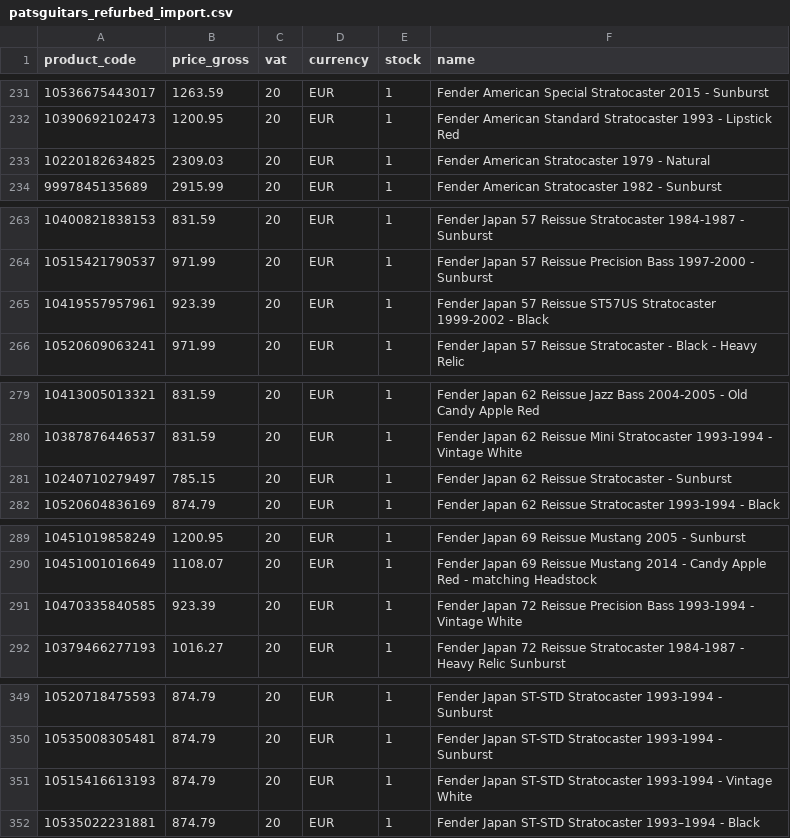
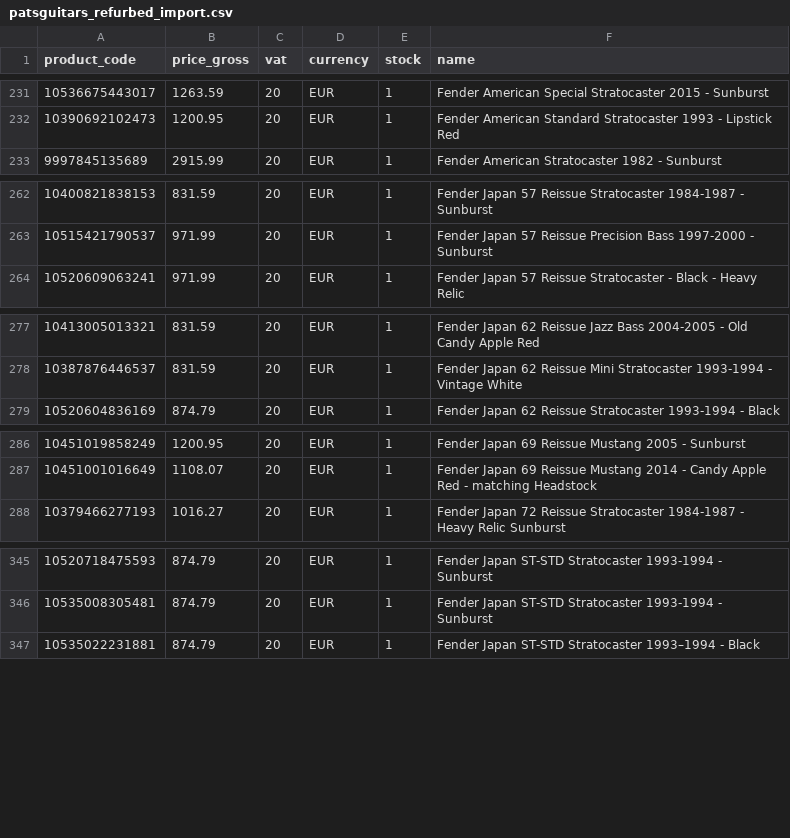
Before and after one commit to brendanrefurbed/supplier-feeds-public, a CSV file: patsguitars_refurbed_import.csv, drawn as a sheet; only a part is shown, gaps mark what is left out; the diff covers the shown part only.

```diff
--- a/patsguitars_refurbed_import.csv
+++ b/patsguitars_refurbed_import.csv
@@ -232,3 +232,2 @@ product_code;price_gross;vat;currency;stock;name
 10390692102473;1200.95;20;EUR;1;Fender American Standard Stratocaster 1993 - Lipstick Red
-10220182634825;2309.03;20;EUR;1;Fender American Stratocaster 1979 - Natural
 9997845135689;2915.99;20;EUR;1;Fender American Stratocaster 1982 - Sunburst
@@ -264,3 +263,2 @@ product_code;price_gross;vat;currency;stock;name
 10515421790537;971.99;20;EUR;1;Fender Japan 57 Reissue Precision Bass 1997-2000 - Sunburst
-10419557957961;923.39;20;EUR;1;Fender Japan 57 Reissue ST57US Stratocaster 1999-2002 - Black
 10520609063241;971.99;20;EUR;1;Fender Japan 57 Reissue Stratocaster - Black - Heavy Relic
@@ -280,3 +278,2 @@ product_code;price_gross;vat;currency;stock;name
 10387876446537;831.59;20;EUR;1;Fender Japan 62 Reissue Mini Stratocaster 1993-1994 - Vintage White
-10240710279497;785.15;20;EUR;1;Fender Japan 62 Reissue Stratocaster - Sunburst
 10520604836169;874.79;20;EUR;1;Fender Japan 62 Reissue Stratocaster 1993-1994 - Black
@@ -290,3 +287,2 @@ product_code;price_gross;vat;currency;stock;name
 10451001016649;1108.07;20;EUR;1;Fender Japan 69 Reissue Mustang 2014 - Candy Apple Red - matching Headstock
-10470335840585;923.39;20;EUR;1;Fender Japan 72 Reissue Precision Bass 1993-1994 - Vintage White
 10379466277193;1016.27;20;EUR;1;Fender Japan 72 Reissue Stratocaster 1984-1987 - Heavy Relic Sunburst
@@ -350,3 +346,2 @@ product_code;price_gross;vat;currency;stock;name
 10535008305481;874.79;20;EUR;1;Fender Japan ST-STD Stratocaster 1993-1994 - Sunburst
-10515416613193;874.79;20;EUR;1;Fender Japan ST-STD Stratocaster 1993-1994 - Vintage White
 10535022231881;874.79;20;EUR;1;Fender Japan ST-STD Stratocaster 1993–1994 - Black
```
Also changed, not shown: 3 added rows and 11 removed rows elsewhere in this file, patsguitars_refurbed_import_by_sku.csv.
